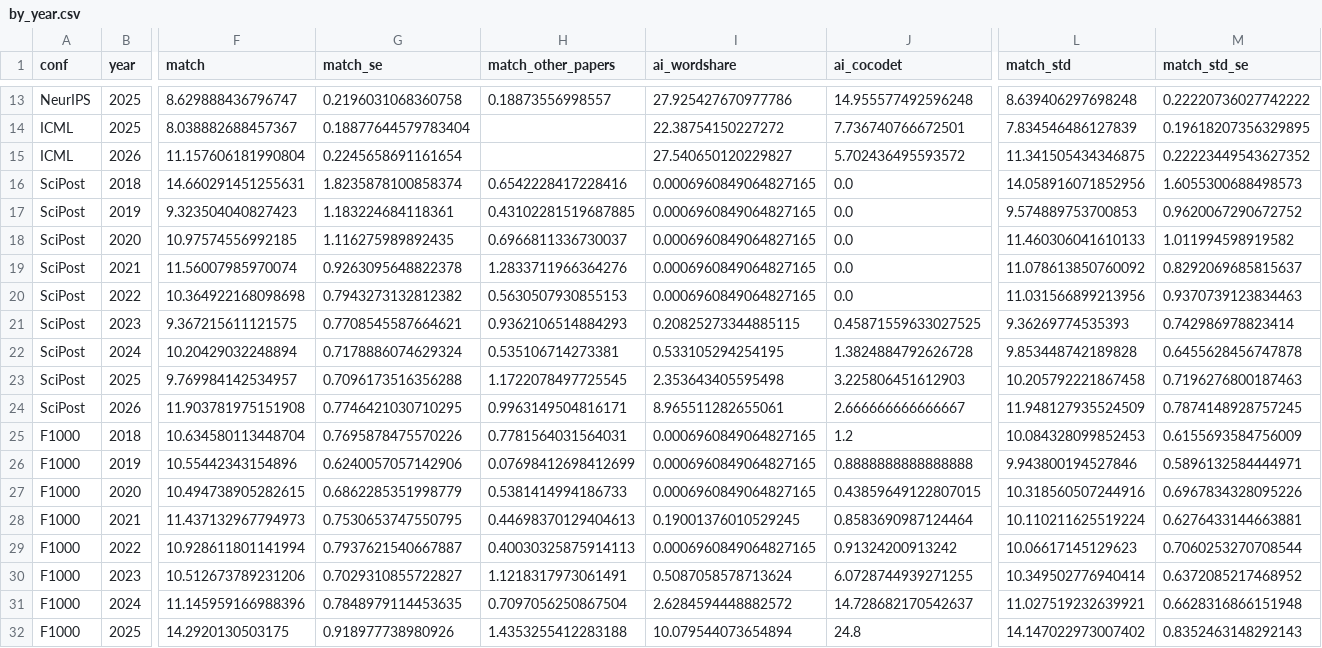
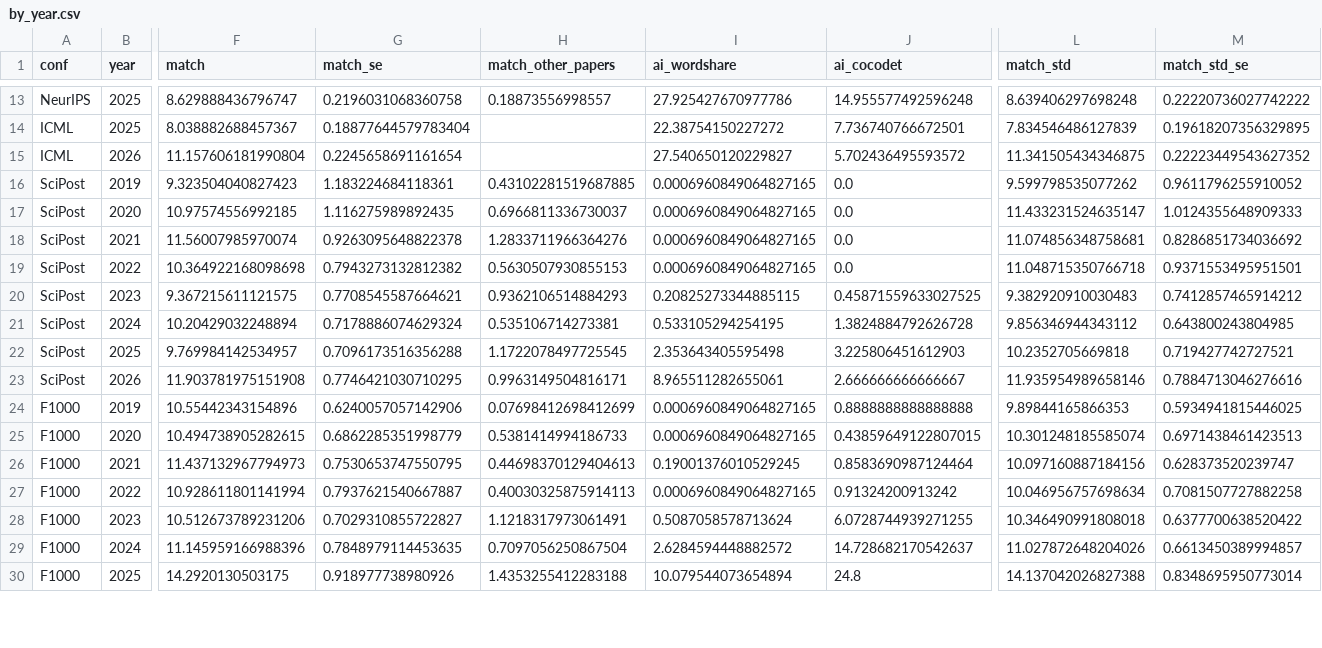
Before and after one commit to IlyaGusev/twicetold, a CSV file: reports/by_year.csv, drawn as a sheet; only a part is shown, gaps mark what is left out; removed rows and columns are numbered as before the commit, all else as after; rows hold the shown columns only; the diff covers the shown part only; the diff names each change by its address in the sheet, - before the commit and + after, or states it on an @@ line.

```diff
--- a/reports/by_year.csv
+++ b/reports/by_year.csv
-row 16: SciPost | 2018 | 14.660291451255631 | 1.8235878100858374 | 0.6542228417228416 | 0.0006960849064827165 | 0.0 | 14.058916071852956 | 1.6055300688498573
-L16 (match_std): 9.574889753700853
+L16 (match_std): 9.599798535077262
-M16 (match_std_se): 0.9620067290672752
+M16 (match_std_se): 0.9611796255910052
-L17 (match_std): 11.460306041610133
+L17 (match_std): 11.433231524635147
-M17 (match_std_se): 1.011994598919582
+M17 (match_std_se): 1.0124355648909333
-L18 (match_std): 11.078613850760092
+L18 (match_std): 11.074856348758681
-M18 (match_std_se): 0.8292069685815637
+M18 (match_std_se): 0.8286851734036692
-L19 (match_std): 11.031566899213956
+L19 (match_std): 11.048715350766718
-M19 (match_std_se): 0.9370739123834463
+M19 (match_std_se): 0.9371553495951501
-L20 (match_std): 9.36269774535393
+L20 (match_std): 9.382920910030483
-M20 (match_std_se): 0.742986978823414
+M20 (match_std_se): 0.7412857465914212
-L21 (match_std): 9.853448742189828
+L21 (match_std): 9.856346944343112
-M21 (match_std_se): 0.6455628456747878
+M21 (match_std_se): 0.643800243804985
-L22 (match_std): 10.205792221867458
+L22 (match_std): 10.2352705669818
-M22 (match_std_se): 0.7196276800187463
+M22 (match_std_se): 0.719427742727521
-L23 (match_std): 11.948127935524509
+L23 (match_std): 11.935954989658146
-M23 (match_std_se): 0.7874148928757245
+M23 (match_std_se): 0.7884713046276616
-row 25: F1000 | 2018 | 10.634580113448704 | 0.7695878475570226 | 0.7781564031564031 | 0.0006960849064827165 | 1.2 | 10.084328099852453 | 0.6155693584756009
-L24 (match_std): 9.943800194527846
+L24 (match_std): 9.89844165866353
-M24 (match_std_se): 0.5896132584444971
+M24 (match_std_se): 0.5934941815446025
-L25 (match_std): 10.318560507244916
+L25 (match_std): 10.301248185585074
-M25 (match_std_se): 0.6967834328095226
+M25 (match_std_se): 0.6971438461423513
-L26 (match_std): 10.110211625519224
+L26 (match_std): 10.097160887184156
-M26 (match_std_se): 0.6276433144663881
+M26 (match_std_se): 0.628373520239747
-L27 (match_std): 10.06617145129623
+L27 (match_std): 10.046956757698634
-M27 (match_std_se): 0.7060253270708544
+M27 (match_std_se): 0.7081507727882258
-L28 (match_std): 10.349502776940414
+L28 (match_std): 10.346490991808018
-M28 (match_std_se): 0.6372085217468952
+M28 (match_std_se): 0.6377700638520422
-L29 (match_std): 11.027519232639921
+L29 (match_std): 11.027872648204026
-M29 (match_std_se): 0.6628316866151948
+M29 (match_std_se): 0.6613450389994857
-L30 (match_std): 14.147022973007402
+L30 (match_std): 14.137042026827388
-M30 (match_std_se): 0.8352463148292143
+M30 (match_std_se): 0.8348695950773014
```
Also changed, not shown: 2 removed rows and 32 edited cells elsewhere in this file, reports/match_std.csv, 15 other files.
